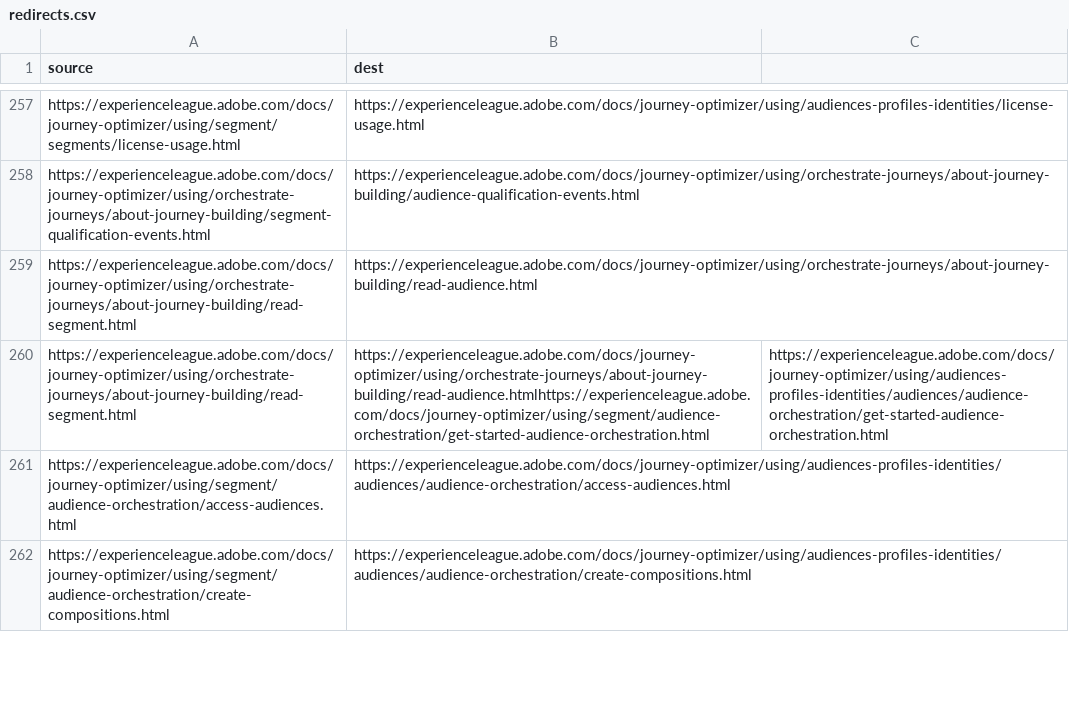
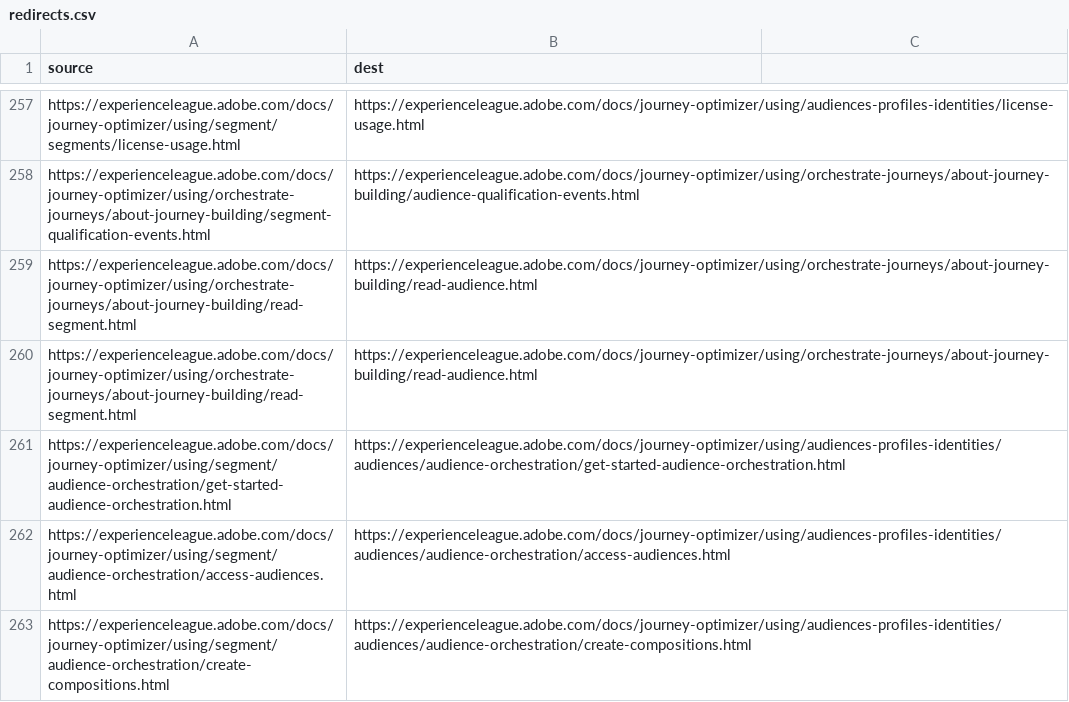
Before and after one commit to AdobeDocs/journey-optimizer.pt-BR, a CSV file: redirects.csv, drawn as a sheet; only a part is shown, gaps mark what is left out.

Commit message:
Sync non localizable files for core commit 64eda7c4ec88853594b7cdfd2acc84b91a0032b2

```diff
--- a/redirects.csv
+++ b/redirects.csv
@@ -259,3 +259,4 @@ https://experienceleague.adobe.com/docs/journey-optimizer/using/orchestrate-jour
 https://experienceleague.adobe.com/docs/journey-optimizer/using/orchestrate-journeys/about-journey-building/read-segment.html,https://experienceleague.adobe.com/docs/journey-optimizer/using/orchestrate-journeys/about-journey-building/read-audience.html
-https://experienceleague.adobe.com/docs/journey-optimizer/using/orchestrate-journeys/about-journey-building/read-segment.html,https://experienceleague.adobe.com/docs/journey-optimizer/using/orchestrate-journeys/about-journey-building/read-audience.htmlhttps://experienceleague.adobe.com/docs/journey-optimizer/using/segment/audience-orchestration/get-started-audience-orchestration.html,https://experienceleague.adobe.com/docs/journey-optimizer/using/audiences-profiles-identities/audiences/audience-orchestration/get-started-audience-orchestration.html
+https://experienceleague.adobe.com/docs/journey-optimizer/using/orchestrate-journeys/about-journey-building/read-segment.html,https://experienceleague.adobe.com/docs/journey-optimizer/using/orchestrate-journeys/about-journey-building/read-audience.html
+https://experienceleague.adobe.com/docs/journey-optimizer/using/segment/audience-orchestration/get-started-audience-orchestration.html,https://experienceleague.adobe.com/docs/journey-optimizer/using/audiences-profiles-identities/audiences/audience-orchestration/get-started-audience-orchestration.html
 https://experienceleague.adobe.com/docs/journey-optimizer/using/segment/audience-orchestration/access-audiences.html,https://experienceleague.adobe.com/docs/journey-optimizer/using/audiences-profiles-identities/audiences/audience-orchestration/access-audiences.html
```
